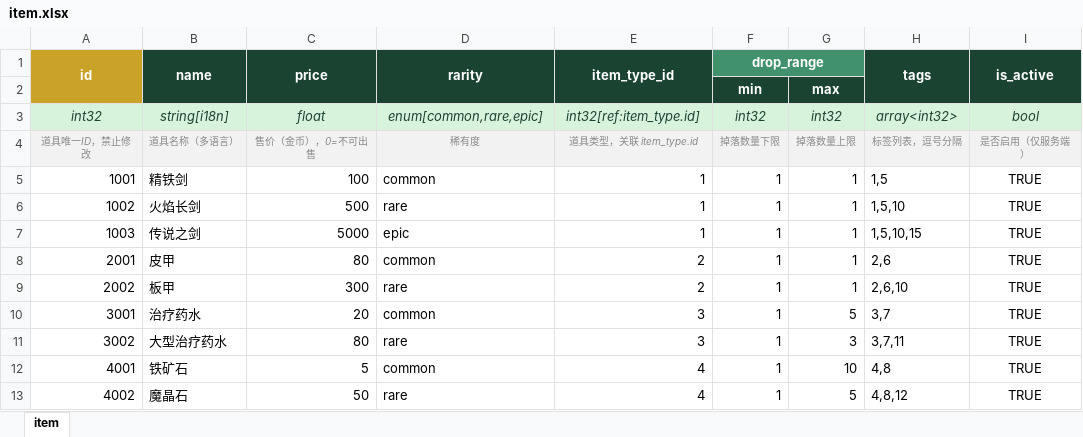
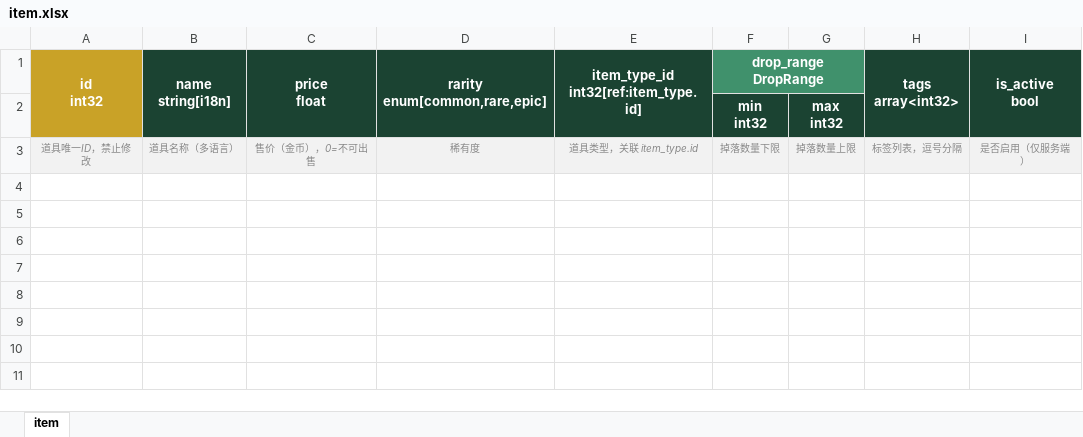
Before and after one commit to TobeyChao/ct-tool, an Excel workbook: gd/excel/item.xlsx, sheet item, drawn as a sheet; values as stored, in another font and other column widths than the file's, no borders; conditional formats not drawn; removed rows and columns are numbered as before the commit, all else as after; ↵ is a line break in a cell; the diff names each change by its address in the sheet, - before the commit and + after, or states it on an @@ line.

```diff
--- a/gd/excel/item.xlsx (sheet item)
+++ b/gd/excel/item.xlsx (sheet item)
-row 1: id | name | price | rarity | item_type_id | drop_range |  | tags | is_active
-row 2:  |  |  |  |  | min | max
-row 3: int32 | string[i18n] | float | enum[common,rare,epic] | int32[ref:item_type.id] | int32 | int32 | array<int32> | bool
+row 1: id ↵ int32 | name ↵ string[i18n] | price ↵ float | rarity ↵ enum[common,rare,epic] | item_type_id ↵ int32[ref:item_type.id] | drop_range ↵ DropRange |  | tags ↵ array<int32> | is_active ↵ bool
+row 2:  |  |  |  |  | min ↵ int32 | max ↵ int32
-row 5: 1001 | 精铁剑 | 100 | common | 1 | 1 | 1 | 1,5 | TRUE
-row 6: 1002 | 火焰长剑 | 500 | rare | 1 | 1 | 1 | 1,5,10 | TRUE
-row 7: 1003 | 传说之剑 | 5000 | epic | 1 | 1 | 1 | 1,5,10,15 | TRUE
-row 8: 2001 | 皮甲 | 80 | common | 2 | 1 | 1 | 2,6 | TRUE
-row 9: 2002 | 板甲 | 300 | rare | 2 | 1 | 1 | 2,6,10 | TRUE
-row 10: 3001 | 治疗药水 | 20 | common | 3 | 1 | 5 | 3,7 | TRUE
-row 11: 3002 | 大型治疗药水 | 80 | rare | 3 | 1 | 3 | 3,7,11 | TRUE
-row 12: 4001 | 铁矿石 | 5 | common | 4 | 1 | 10 | 4,8 | TRUE
-row 13: 4002 | 魔晶石 | 50 | rare | 4 | 1 | 5 | 4,8,12 | TRUE
```
Also changed, not shown: gd/excel/item_type.xlsx, gd/excel/quest.xlsx, 36 other files.
